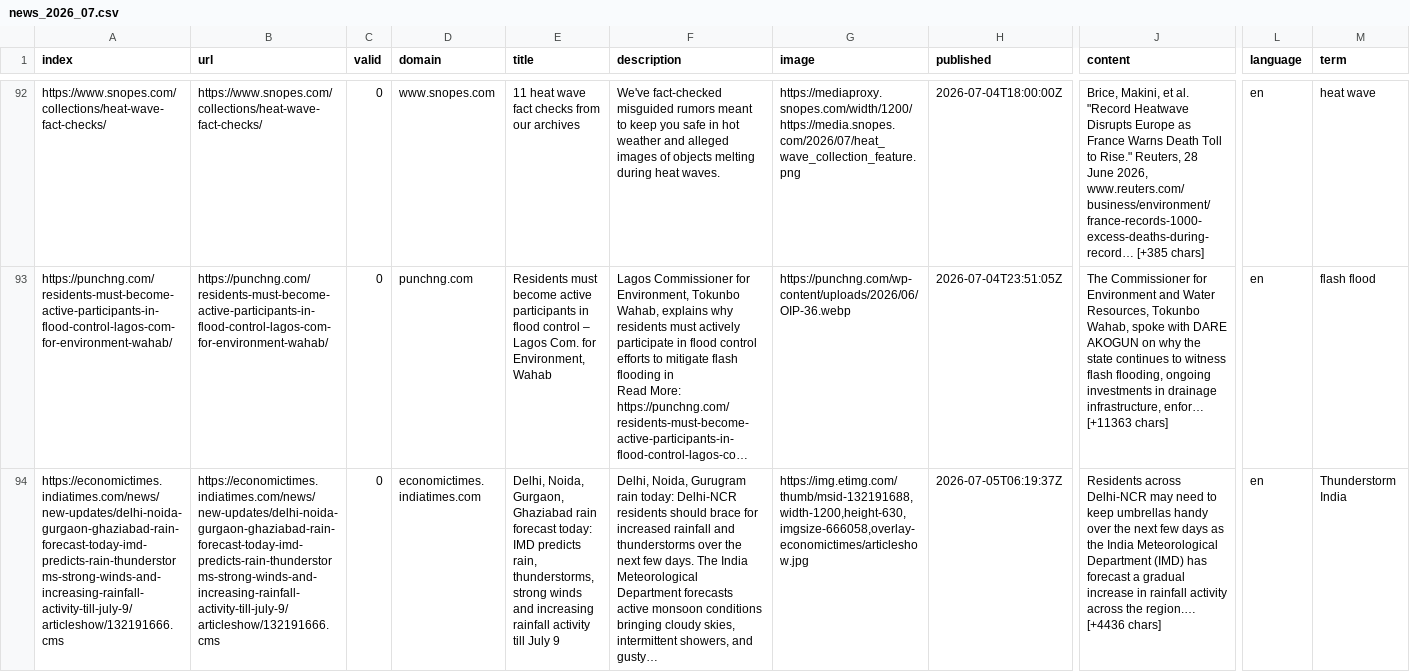
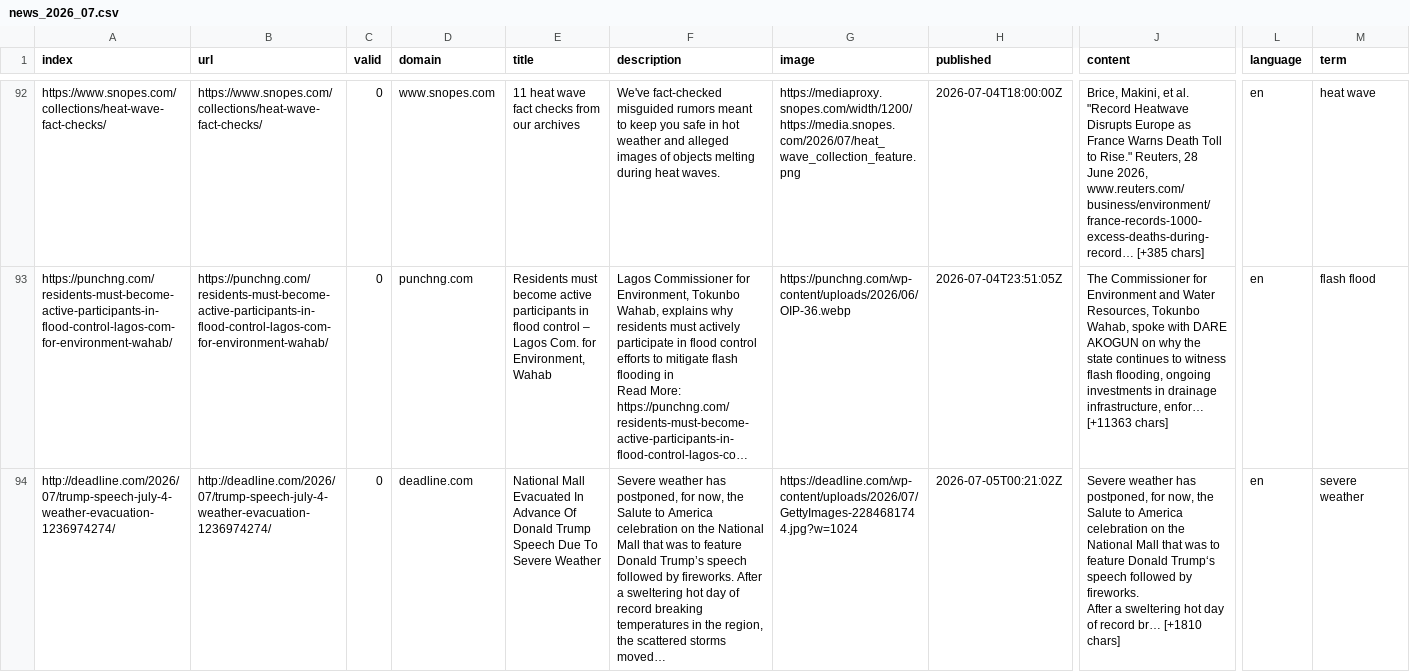
Before and after one commit to pg-ufr-news/extremeWhisperer, a CSV file: cxsv/news_2026_07.csv, drawn as a sheet; only a part is shown, gaps mark what is left out; the shorter side is filled out with more unchanged rows; long unchanged cells end in …; rows hold the shown columns only; ↵ is a line break in a cell; the diff covers the shown part only; the diff names each change by its address in the sheet, - before the commit and + after, or states it on an @@ line.

```diff
--- a/cxsv/news_2026_07.csv
+++ b/cxsv/news_2026_07.csv
+row 94: http://deadline.com/2026/07/trump-speech-july-4-weather-evacuation-1236974274/ | http://deadline.com/2026/07/trump-speech-july-4-weather-evacuation-1236974274/ | 0 | deadline.com | National Mall Evacuated In Advance Of Donald Trump Speech Due To Severe Weather | Severe weather has postponed, for now, the Salute to America celebration on the National Mall that was to feature Donald Trump’s speech followed by fireworks. After a sweltering hot day of record breaking temperatures in the region, the scattered storms moved… | https://deadline.com/wp-content/uploads/2026/07/GettyImages-2284681744.jpg?w=1024 | 2026-07-05T00:21:02Z | Severe weather has postponed, for now, the Salute to America celebration on the National Mall that was to feature Donald Trump‘s speech followed by fireworks. ↵ After a sweltering hot day of record br… [+1810 chars] | en | severe weather
```
Also changed, not shown: 5 added rows elsewhere in this file, 1 other file.
